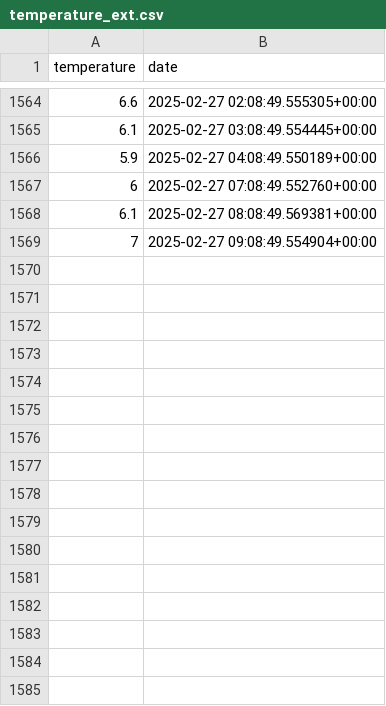
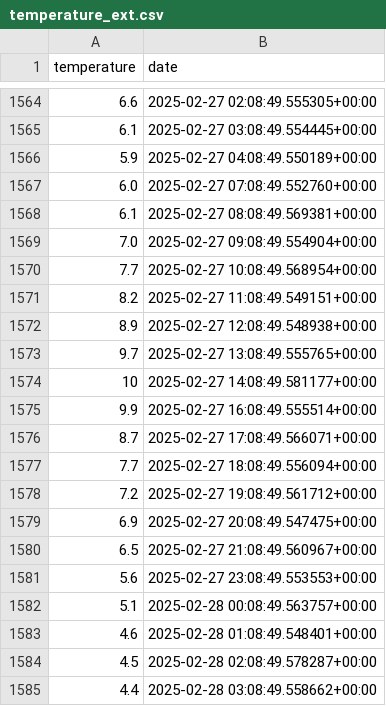
Before and after one commit to TheoBa/opti_elec, a CSV file: data/caussa_db/temperature_ext.csv, drawn as a sheet; only a part is shown, gaps mark what is left out; the diff covers the shown part only.

```diff
--- a/data/caussa_db/temperature_ext.csv
+++ b/data/caussa_db/temperature_ext.csv
@@ -1566,4 +1566,20 @@ temperature,date
 5.9,2025-02-27 04:08:49.550189+00:00
-6,2025-02-27 07:08:49.552760+00:00
+6.0,2025-02-27 07:08:49.552760+00:00
 6.1,2025-02-27 08:08:49.569381+00:00
-7,2025-02-27 09:08:49.554904+00:00
+7.0,2025-02-27 09:08:49.554904+00:00
+7.7,2025-02-27 10:08:49.568954+00:00
+8.2,2025-02-27 11:08:49.549151+00:00
+8.9,2025-02-27 12:08:49.548938+00:00
+9.7,2025-02-27 13:08:49.555765+00:00
+10,2025-02-27 14:08:49.581177+00:00
+9.9,2025-02-27 16:08:49.555514+00:00
+8.7,2025-02-27 17:08:49.566071+00:00
+7.7,2025-02-27 18:08:49.556094+00:00
+7.2,2025-02-27 19:08:49.561712+00:00
+6.9,2025-02-27 20:08:49.547475+00:00
+6.5,2025-02-27 21:08:49.560967+00:00
+5.6,2025-02-27 23:08:49.553553+00:00
+5.1,2025-02-28 00:08:49.563757+00:00
+4.6,2025-02-28 01:08:49.548401+00:00
+4.5,2025-02-28 02:08:49.578287+00:00
+4.4,2025-02-28 03:08:49.558662+00:00
```
Also changed, not shown: 74 added rows and 3 edited cells elsewhere in this file, data/caussa_db/switch.csv, data/caussa_db/weather.csv, 5 other files.
